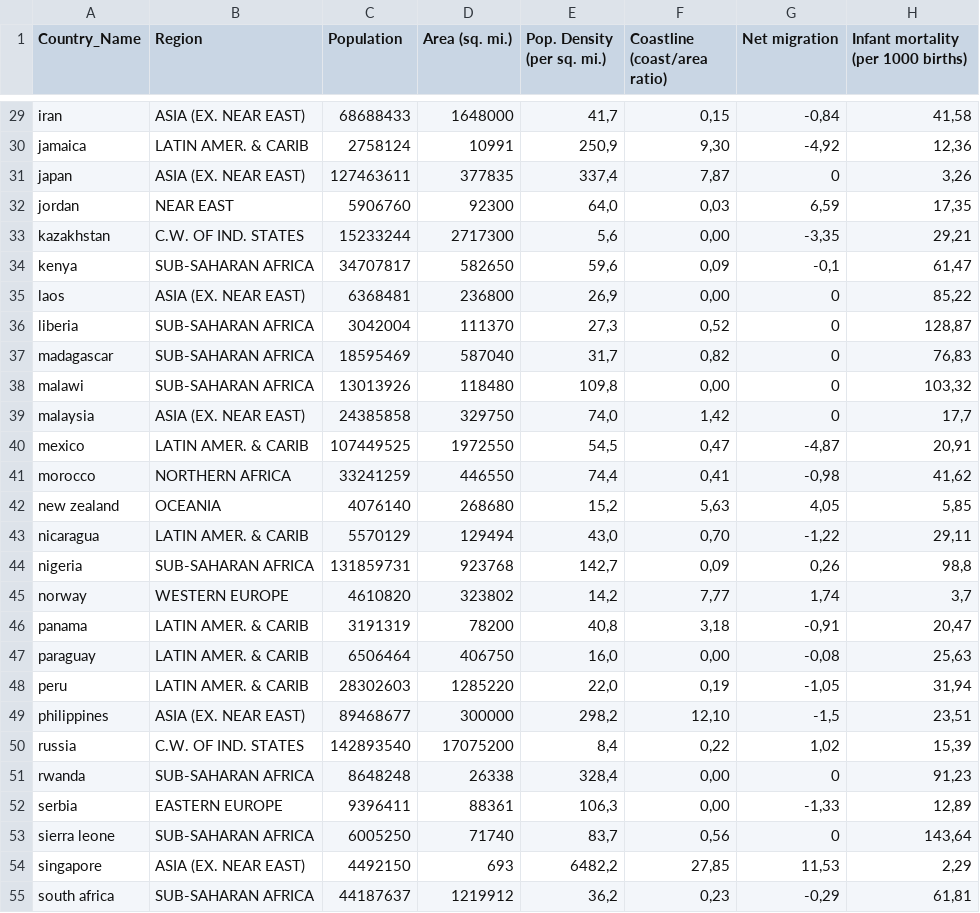
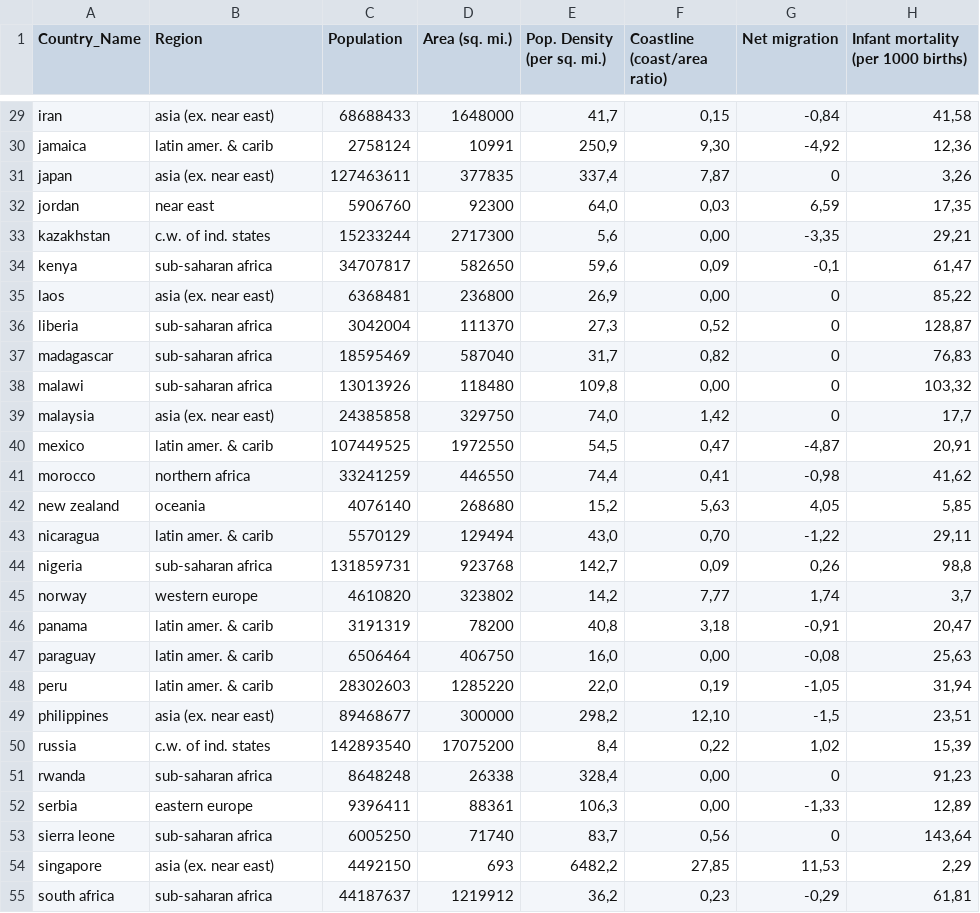
Before and after one commit to nunovivas/TrabalhoFinal, a CSV file: DadosTratados/AllMerged.csv, drawn as a sheet; only a part is shown, gaps mark what is left out; the diff covers the shown part only; the diff names each change by its address in the sheet, - before the commit and + after, or states it on an @@ line.

```diff
--- a/DadosTratados/AllMerged.csv
+++ b/DadosTratados/AllMerged.csv
-B29 (Region): ASIA (EX. NEAR EAST)
+B29 (Region): asia (ex. near east)
-B30 (Region): LATIN AMER. & CARIB
+B30 (Region): latin amer. & carib
-B31 (Region): ASIA (EX. NEAR EAST)
+B31 (Region): asia (ex. near east)
-B32 (Region): NEAR EAST
+B32 (Region): near east
-B33 (Region): C.W. OF IND. STATES
+B33 (Region): c.w. of ind. states
-B34 (Region): SUB-SAHARAN AFRICA
+B34 (Region): sub-saharan africa
-B35 (Region): ASIA (EX. NEAR EAST)
+B35 (Region): asia (ex. near east)
-B36:B38 (Region): SUB-SAHARAN AFRICA
+B36:B38 (Region): sub-saharan africa
-B39 (Region): ASIA (EX. NEAR EAST)
+B39 (Region): asia (ex. near east)
-B40 (Region): LATIN AMER. & CARIB
+B40 (Region): latin amer. & carib
-B41 (Region): NORTHERN AFRICA
+B41 (Region): northern africa
-B42 (Region): OCEANIA
+B42 (Region): oceania
-B43 (Region): LATIN AMER. & CARIB
+B43 (Region): latin amer. & carib
-B44 (Region): SUB-SAHARAN AFRICA
+B44 (Region): sub-saharan africa
-B45 (Region): WESTERN EUROPE
+B45 (Region): western europe
-B46:B48 (Region): LATIN AMER. & CARIB
+B46:B48 (Region): latin amer. & carib
-B49 (Region): ASIA (EX. NEAR EAST)
+B49 (Region): asia (ex. near east)
-B50 (Region): C.W. OF IND. STATES
+B50 (Region): c.w. of ind. states
-B51 (Region): SUB-SAHARAN AFRICA
+B51 (Region): sub-saharan africa
-B52 (Region): EASTERN EUROPE
+B52 (Region): eastern europe
-B53 (Region): SUB-SAHARAN AFRICA
+B53 (Region): sub-saharan africa
-B54 (Region): ASIA (EX. NEAR EAST)
+B54 (Region): asia (ex. near east)
-B55 (Region): SUB-SAHARAN AFRICA
+B55 (Region): sub-saharan africa
```
Also changed, not shown: 42 edited cells elsewhere in this file, DadosTratados/dfDashboards.csv, 3 other files.
